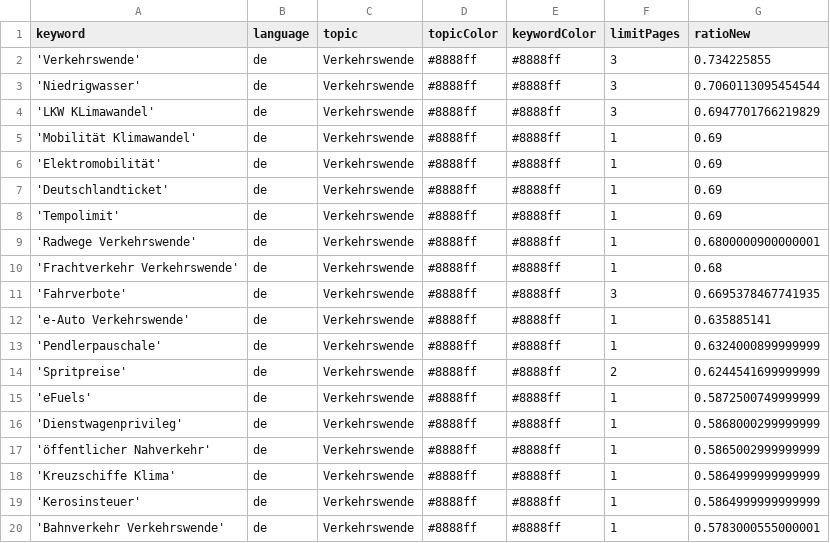
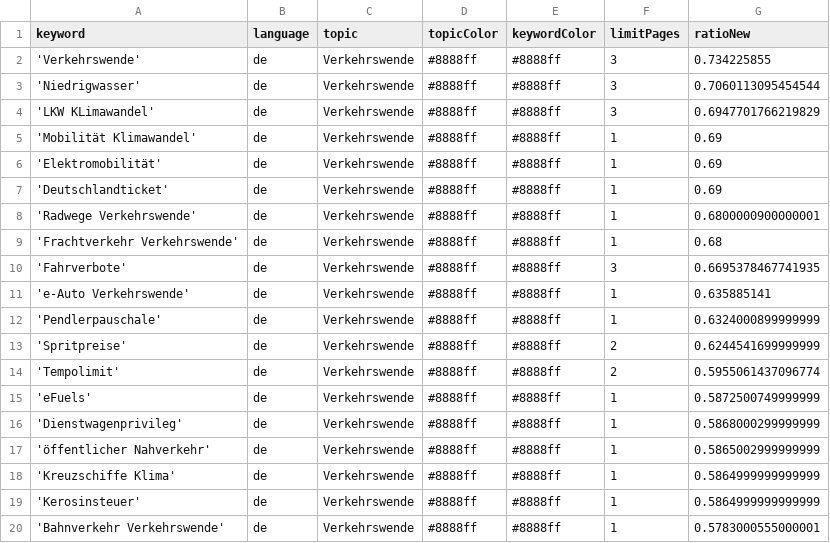
Before and after one commit to bennysch-news/mobilityIsComing, a CSV file: keywords.csv, drawn as a sheet; only a part is shown; removed rows and columns are numbered as before the commit, all else as after; the diff names each change by its address in the sheet, - before the commit and + after, or states it on an @@ line.

```diff
--- a/keywords.csv
+++ b/keywords.csv
-row 8: 'Tempolimit' | de | Verkehrswende | #8888ff | #8888ff | 1 | 0.69
+row 14: 'Tempolimit' | de | Verkehrswende | #8888ff | #8888ff | 2 | 0.5955061437096774
```
Also changed, not shown: csv/news_2026_08.csv.
